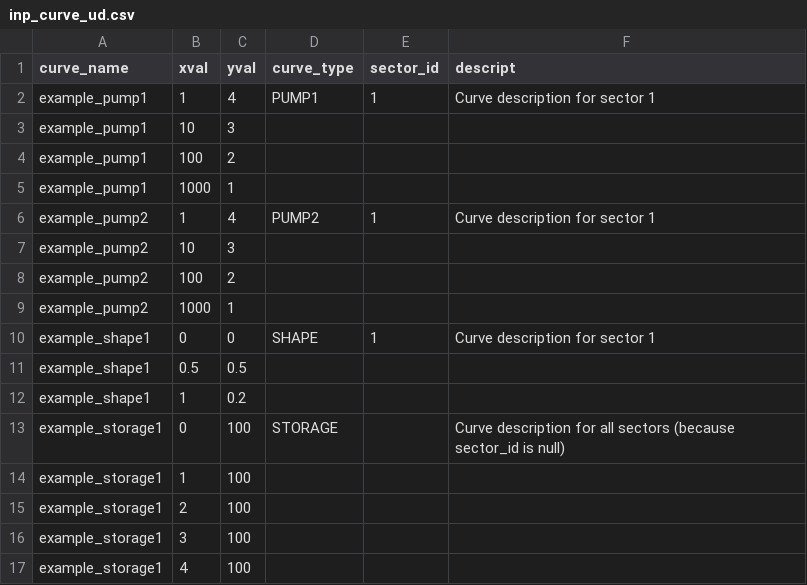
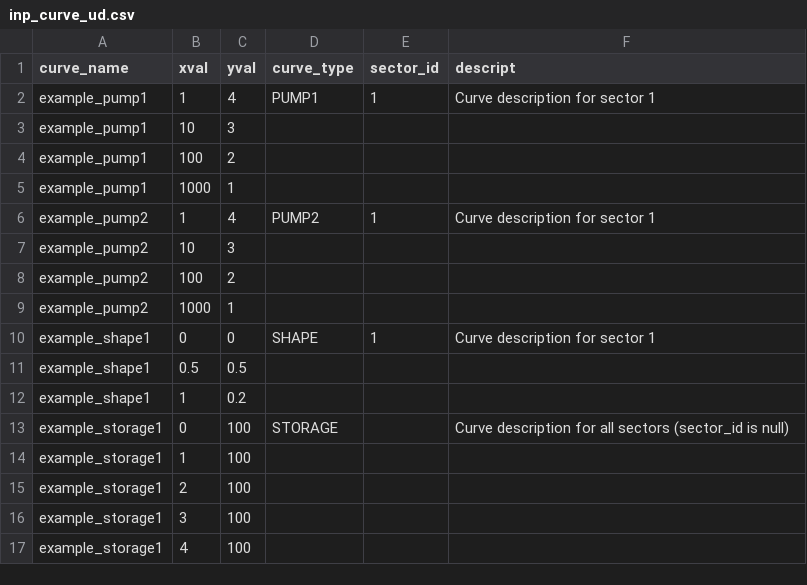
Before and after one commit to Giswater/giswater_qgis_plugin, a CSV file: resources/example/csv/inp_curve_ud.csv, drawn as a sheet.

```diff
--- a/resources/example/csv/inp_curve_ud.csv
+++ b/resources/example/csv/inp_curve_ud.csv
@@ -12,3 +12,3 @@ example_shape1;0.5;0.5
 example_shape1;1;0.2
-example_storage1;0;100;STORAGE;;Curve description for all sectors (because sector_id is null)
+example_storage1;0;100;STORAGE;;Curve description for all sectors (sector_id is null)
 example_storage1;1;100
```
Also changed, not shown: resources/example/csv/inp_curve_ws.csv, resources/example/csv/inp_patterns_ud.csv, 2 other files.
